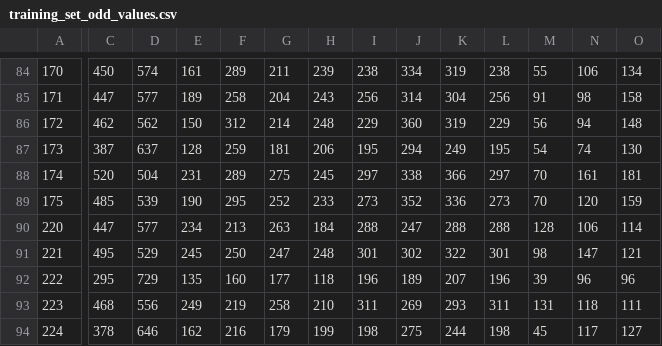
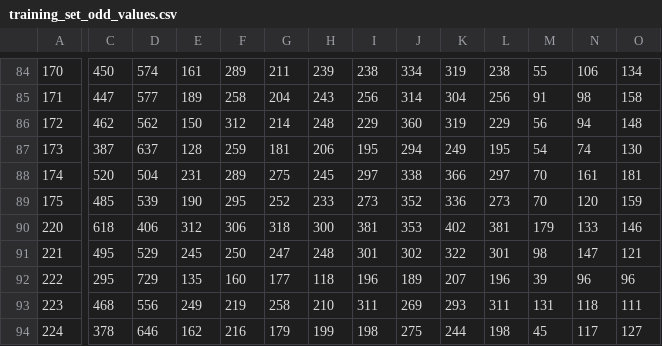
Before and after one commit to anthonySemaan01/IEA, a CSV file: datasets/training/vector/training_set_odd_values.csv, drawn as a sheet; only a part is shown, gaps mark what is left out; the diff covers the shown part only; the diff names each change by its address in the sheet, - before the commit and + after, or states it on an @@ line.

```diff
--- a/datasets/training/vector/training_set_odd_values.csv
+++ b/datasets/training/vector/training_set_odd_values.csv
-C90: 447
+C90: 618
-D90: 577
+D90: 406
-E90: 234
+E90: 312
-F90: 213
+F90: 306
-G90: 263
+G90: 318
-H90: 184
+H90: 300
-I90: 288
+I90: 381
-J90: 247
+J90: 353
-K90: 288
+K90: 402
-L90: 288
+L90: 381
-M90: 128
+M90: 179
-N90: 106
+N90: 133
-O90: 114
+O90: 146
```
Also changed, not shown: 145 edited cells elsewhere in this file, datasets/training/vector/training_set_even_odd.csv, datasets/training/vector/training_set_even_values.csv, 29 other files.
